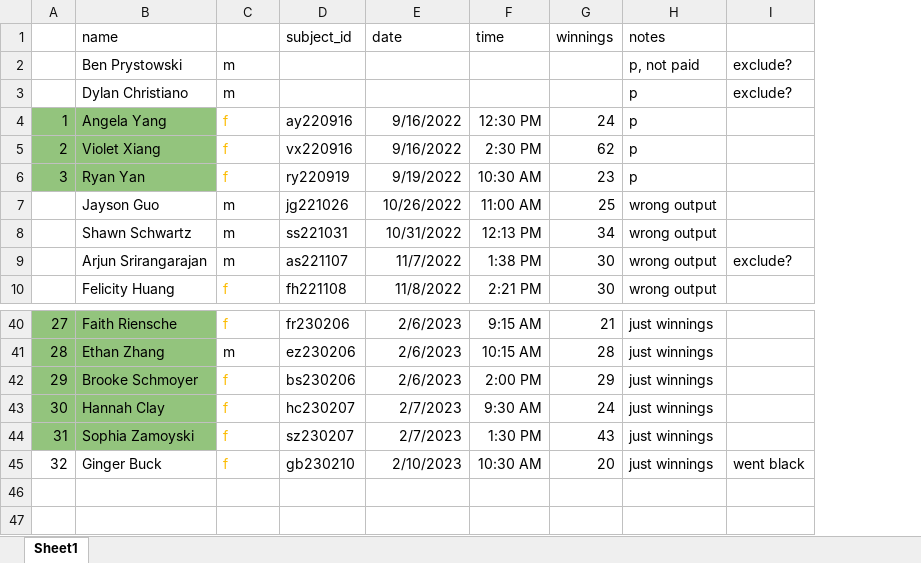
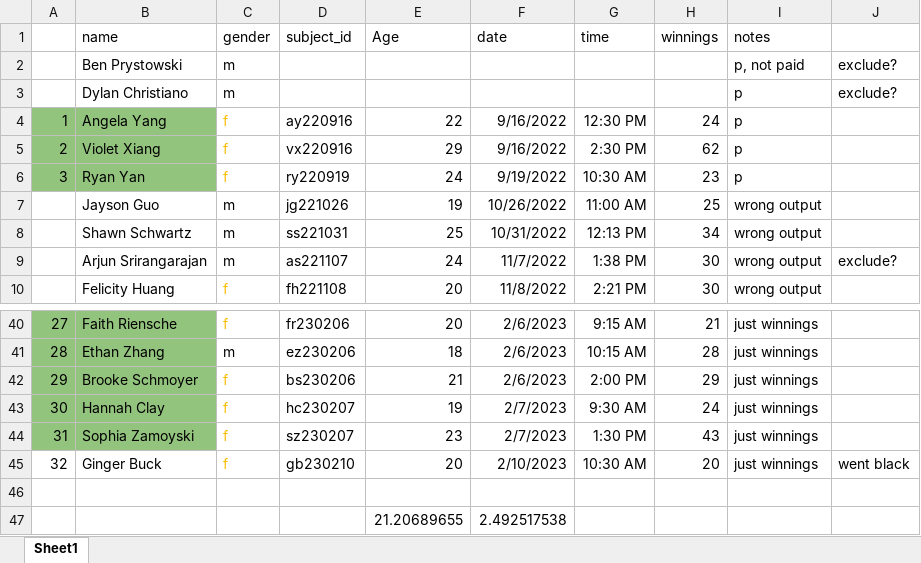
Before and after one commit to ryanyim98/mid-pupil, an Excel workbook: data/vrmid1/raw/VRMID subject notes.xlsx, sheet Sheet1, drawn as a sheet; only a part is shown, gaps mark what is left out; values as stored, in another font and other column widths than the file's, no borders; the diff names each change by its address in the sheet, - before the commit and + after, or states it on an @@ line.

```diff
--- a/data/vrmid1/raw/VRMID subject notes.xlsx (sheet Sheet1)
+++ b/data/vrmid1/raw/VRMID subject notes.xlsx (sheet Sheet1)
+column E (Age), rows 4-10: 22 | 29 | 24 | 19 | 25 | 24 | 20; rows 40-45: 20 | 18 | 21 | 19 | 23 | 20
-C1: (empty)
+C1: gender
+row 46: (empty)
+row 47:  |  |  |  | 21.20689655 | 2.492517538
```
Also changed, not shown: 4 other files.
